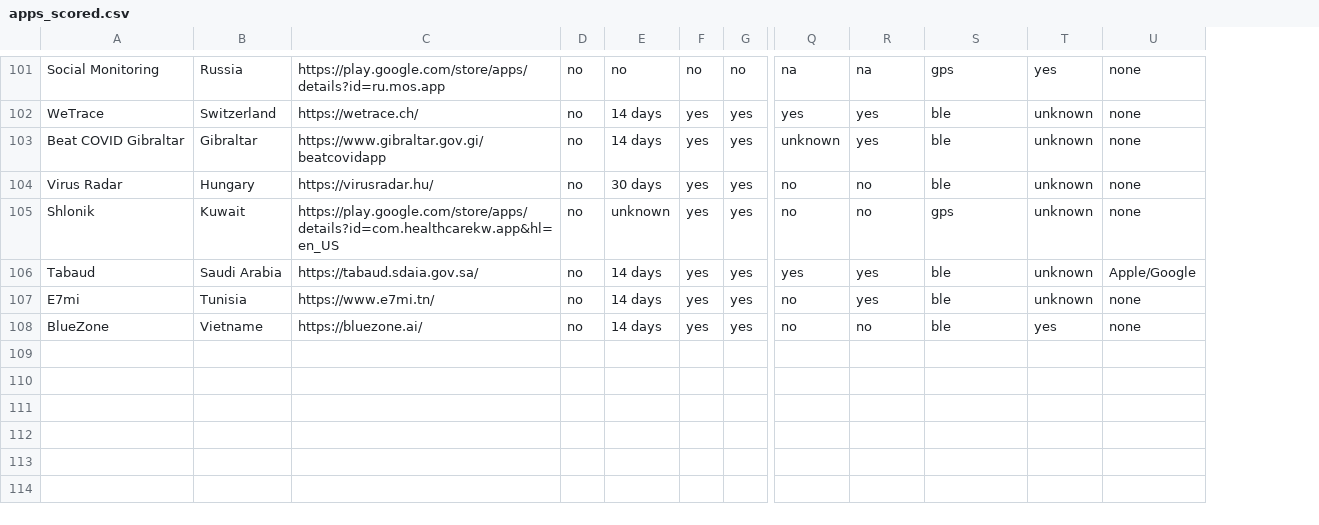
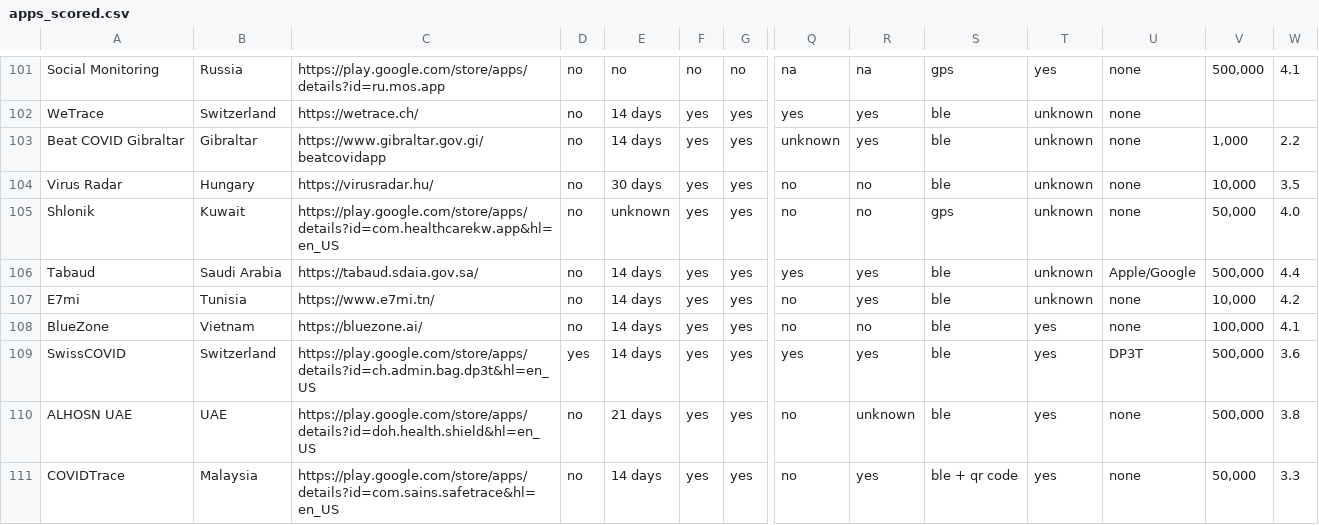
Before and after one commit to benlevyx/covid-tracking, a CSV file: data/apps_scored.csv, drawn as a sheet; only a part is shown, gaps mark what is left out; rows hold the shown columns only; the diff covers the shown part only; the diff names each change by its address in the sheet, - before the commit and + after, or states it on an @@ line.

```diff
--- a/data/apps_scored.csv
+++ b/data/apps_scored.csv
+column V, rows 101-108: 500,000 |  | 1,000 | 10,000 | 50,000 | 500,000 | 10,000 | 100,000
+column W, rows 101-108: 4.1 |  | 2.2 | 3.5 | 4.0 | 4.4 | 4.2 | 4.1
-B108: Vietname
+B108: Vietnam
+row 109: SwissCOVID | Switzerland | https://play.google.com/store/apps/details?id=ch.admin.bag.dp3t&hl=en_US | yes | 14 days | yes | yes | yes | yes | ble | yes | DP3T | 500,000 | 3.6
+row 110: ALHOSN UAE | UAE | https://play.google.com/store/apps/details?id=doh.health.shield&hl=en_US | no | 21 days | yes | yes | no | unknown | ble | yes | none | 500,000 | 3.8
+row 111: COVIDTrace | Malaysia | https://play.google.com/store/apps/details?id=com.sains.safetrace&hl=en_US | no | 14 days | yes | yes | no | yes | ble + qr code | yes | none | 50,000 | 3.3
```
Also changed, not shown: 3 added rows and 8 edited cells elsewhere in this file, data/all-apps.csv, 6 other files.
